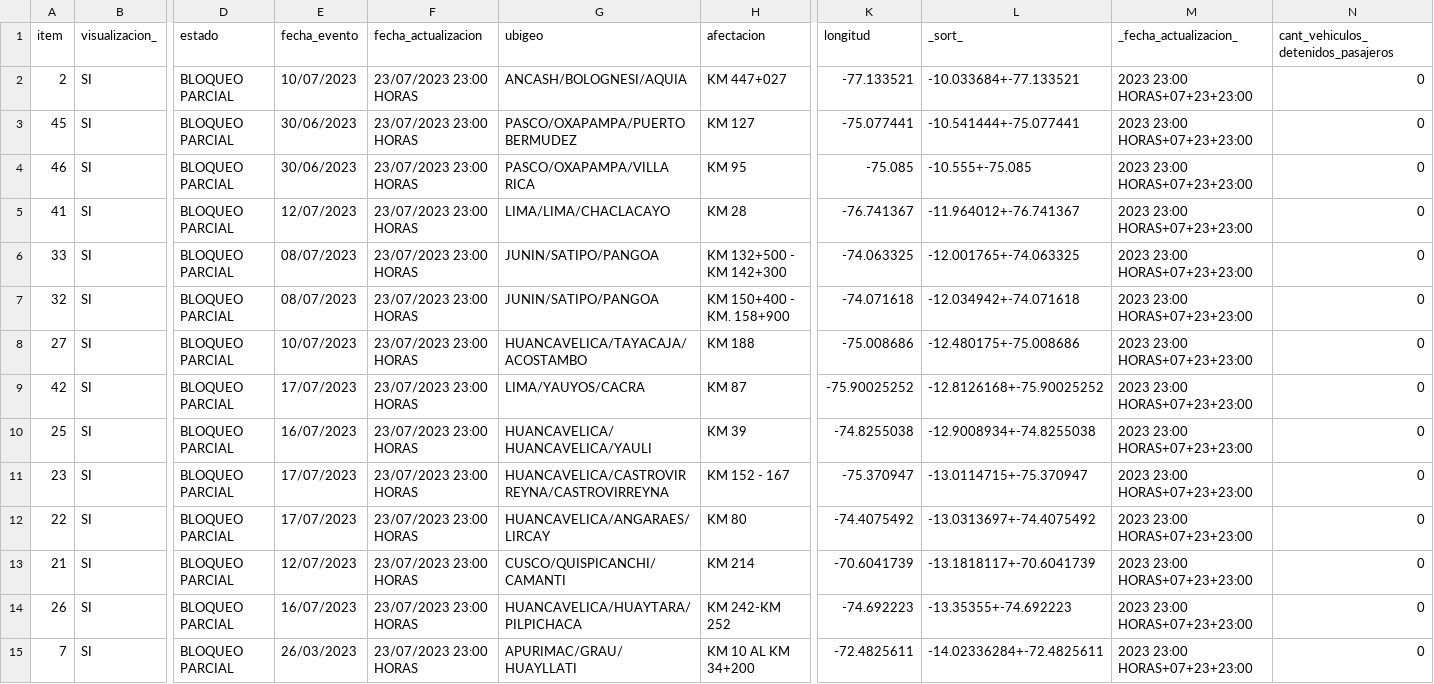
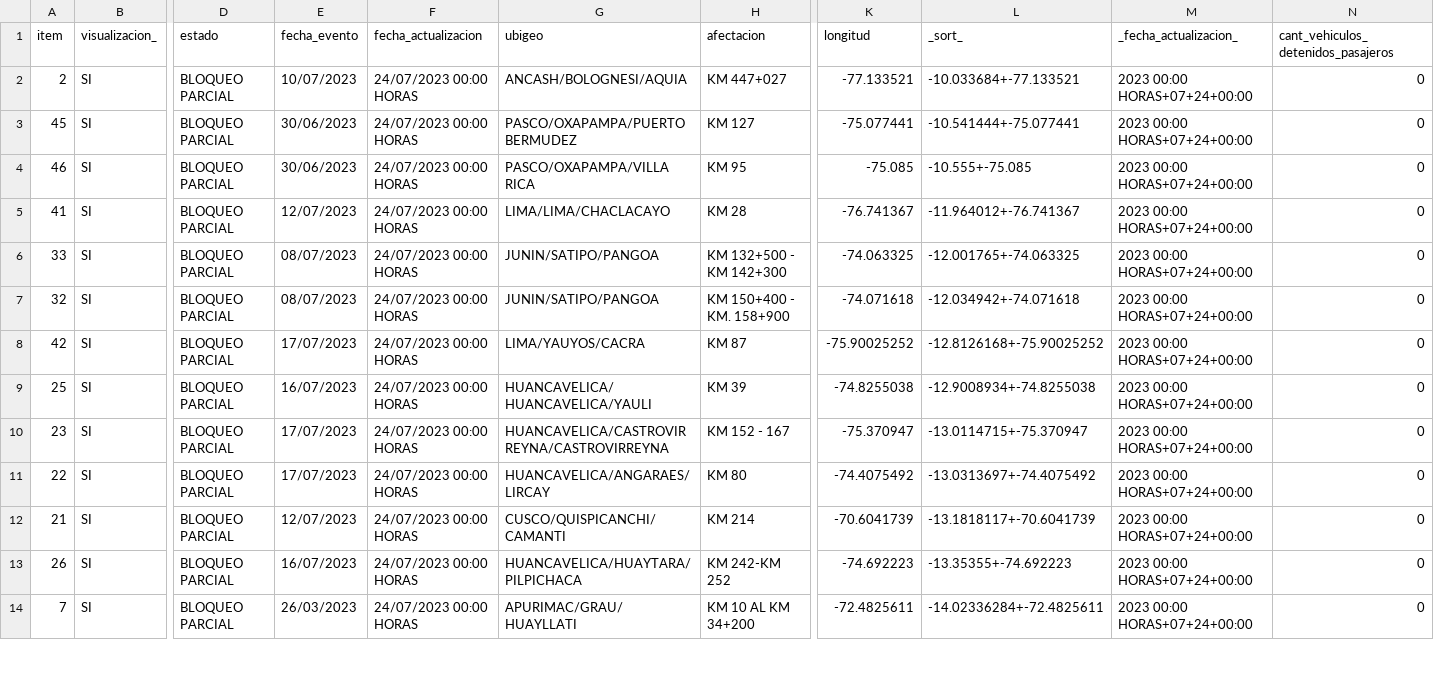
Before and after one commit to annaabsi/scraper-sutran, a CSV file: resultados_flourish/resultados_climatologico_flourish.csv, drawn as a sheet; only a part is shown, gaps mark what is left out; removed rows and columns are numbered as before the commit, all else as after; rows hold the shown columns only; the diff covers the shown part only; the diff names each change by its address in the sheet, - before the commit and + after, or states it on an @@ line.

```diff
--- a/resultados_flourish/resultados_climatologico_flourish.csv
+++ b/resultados_flourish/resultados_climatologico_flourish.csv
-F2:F7 (fecha_actualizacion): 23/07/2023 23:00 HORAS
+F2:F7 (fecha_actualizacion): 24/07/2023 00:00 HORAS
-M2:M7 (_fecha_actualizacion_): 2023 23:00 HORAS+07+23+23:00
+M2:M7 (_fecha_actualizacion_): 2023 00:00 HORAS+07+24+00:00
-row 8: 27 | SI | BLOQUEO PARCIAL | 10/07/2023 | 23/07/2023 23:00 HORAS | HUANCAVELICA/TAYACAJA/ACOSTAMBO | KM 188 | -75.008686 | -12.480175+-75.008686 | 2023 23:00 HORAS+07+23+23:00 | 0
-F8:F14 (fecha_actualizacion): 23/07/2023 23:00 HORAS
+F8:F14 (fecha_actualizacion): 24/07/2023 00:00 HORAS
-M8:M14 (_fecha_actualizacion_): 2023 23:00 HORAS+07+23+23:00
+M8:M14 (_fecha_actualizacion_): 2023 00:00 HORAS+07+24+00:00
```
Also changed, not shown: 1 added row and 48 edited cells elsewhere in this file, 2 other files.
